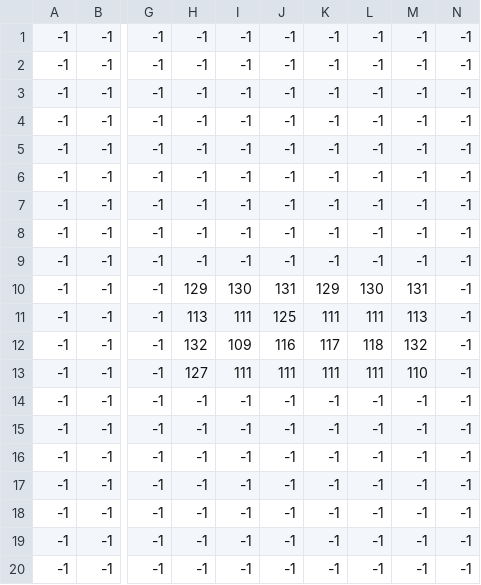
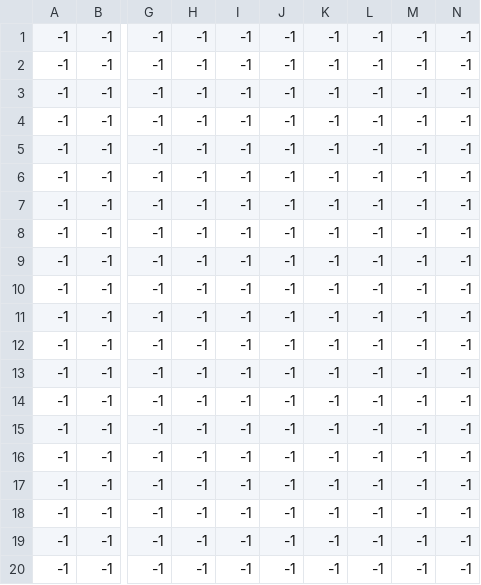
Before and after one commit to reend/orcs-and-humans, a CSV file: assets/winter/forest.csv, drawn as a sheet; only a part is shown, gaps mark what is left out; the diff names each change by its address in the sheet, - before the commit and + after, or states it on an @@ line.

Commit message:
remove forest, change zoom

```diff
--- a/assets/winter/forest.csv
+++ b/assets/winter/forest.csv
-H10: 129
+H10: -1
-I10: 130
+I10: -1
-J10: 131
+J10: -1
-K10: 129
+K10: -1
-L10: 130
+L10: -1
-M10: 131
+M10: -1
-H11: 113
+H11: -1
-I11: 111
+I11: -1
-J11: 125
+J11: -1
-K11: 111
+K11: -1
-L11: 111
+L11: -1
-M11: 113
+M11: -1
-H12: 132
+H12: -1
-I12: 109
+I12: -1
-J12: 116
+J12: -1
-K12: 117
+K12: -1
-L12: 118
+L12: -1
-M12: 132
+M12: -1
-H13: 127
+H13: -1
-I13: 111
+I13: -1
-J13: 111
+J13: -1
-K13: 111
+K13: -1
-L13: 111
+L13: -1
-M13: 110
+M13: -1
```
Also changed, not shown: 1 other file.
